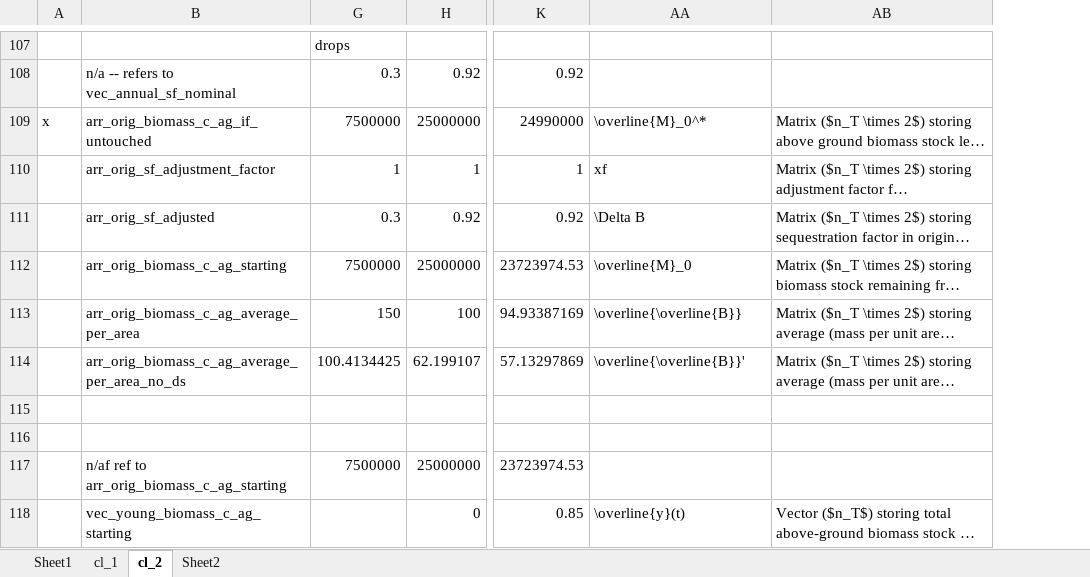
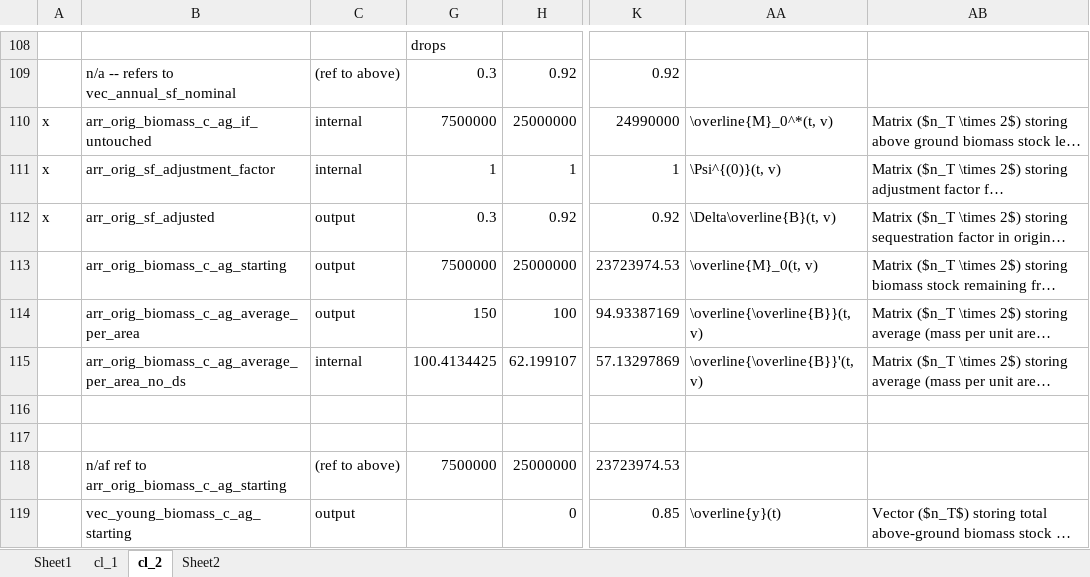
Before and after one commit to jcsyme/sisepuede, an Excel workbook: sisepuede/ref/validation_workbooks/carbon_ledger.xlsx, sheet cl_2, drawn as a sheet; only a part is shown, gaps mark what is left out; long unchanged cells end in …; values as stored, in another font and other column widths than the file's, no cell formats; addresses are those after the commit; the diff covers the shown part only; the diff names each change by its address in the sheet, - before the commit and + after, or states it on an @@ line.

```diff
--- a/sisepuede/ref/validation_workbooks/carbon_ledger.xlsx (sheet cl_2)
+++ b/sisepuede/ref/validation_workbooks/carbon_ledger.xlsx (sheet cl_2)
@@ column C unhidden, rows 109-119: (ref to above) | internal | internal | output | output | output | internal |  |  | (ref to above) | output @@
-AA110: \overline{M}_0^*
+AA110: \overline{M}_0^*(t, v)
-A111:A112: (empty)
+A111:A112: x
-AA111: xf
+AA111: \Psi^{(0)}(t, v)
-AA112: \Delta B
+AA112: \Delta\overline{B}(t, v)
-AA113: \overline{M}_0
+AA113: \overline{M}_0(t, v)
-AA114: \overline{\overline{B}}
+AA114: \overline{\overline{B}}(t, v)
-AA115: \overline{\overline{B}}'
+AA115: \overline{\overline{B}}'(t, v)
```
Also changed, not shown: 1 added row and 24 edited cells elsewhere in this sheet, cell formats, formulas that keep their value, hidden cells, 1 other file.
